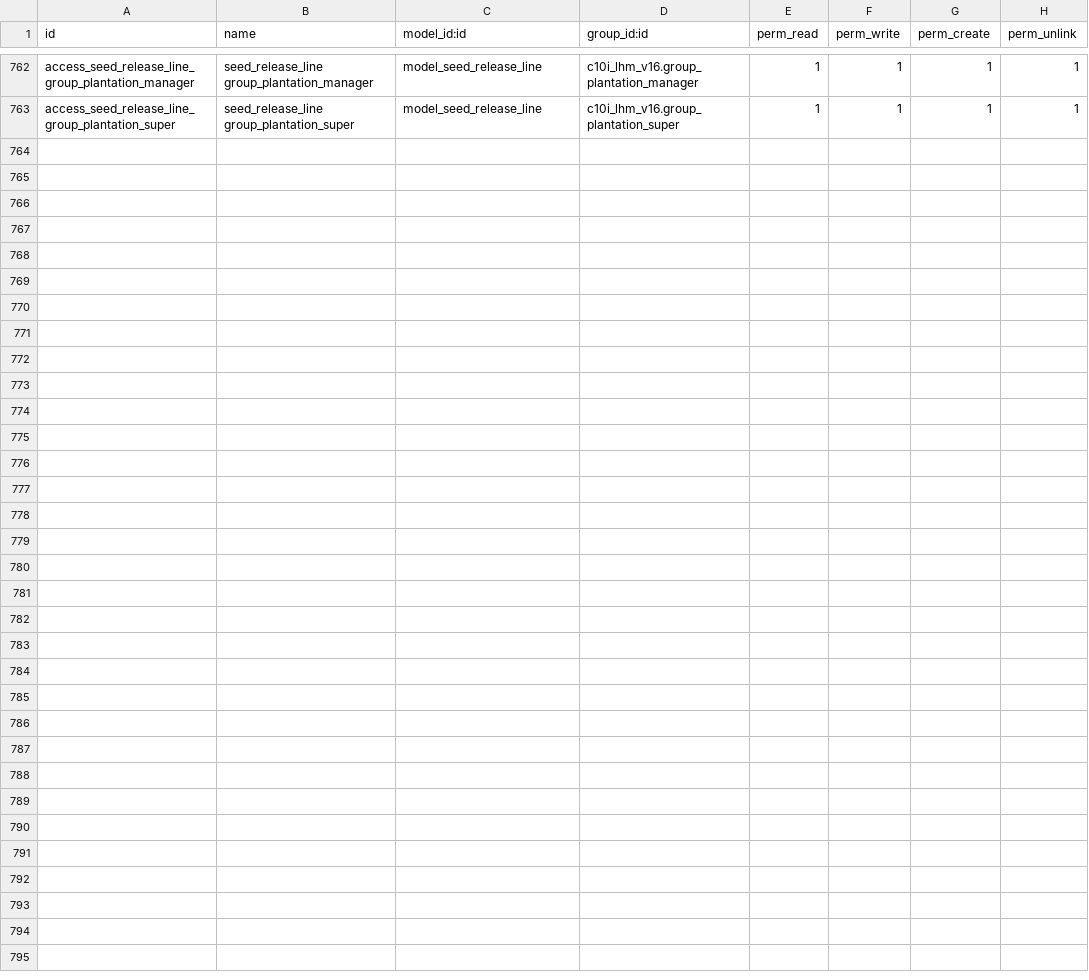
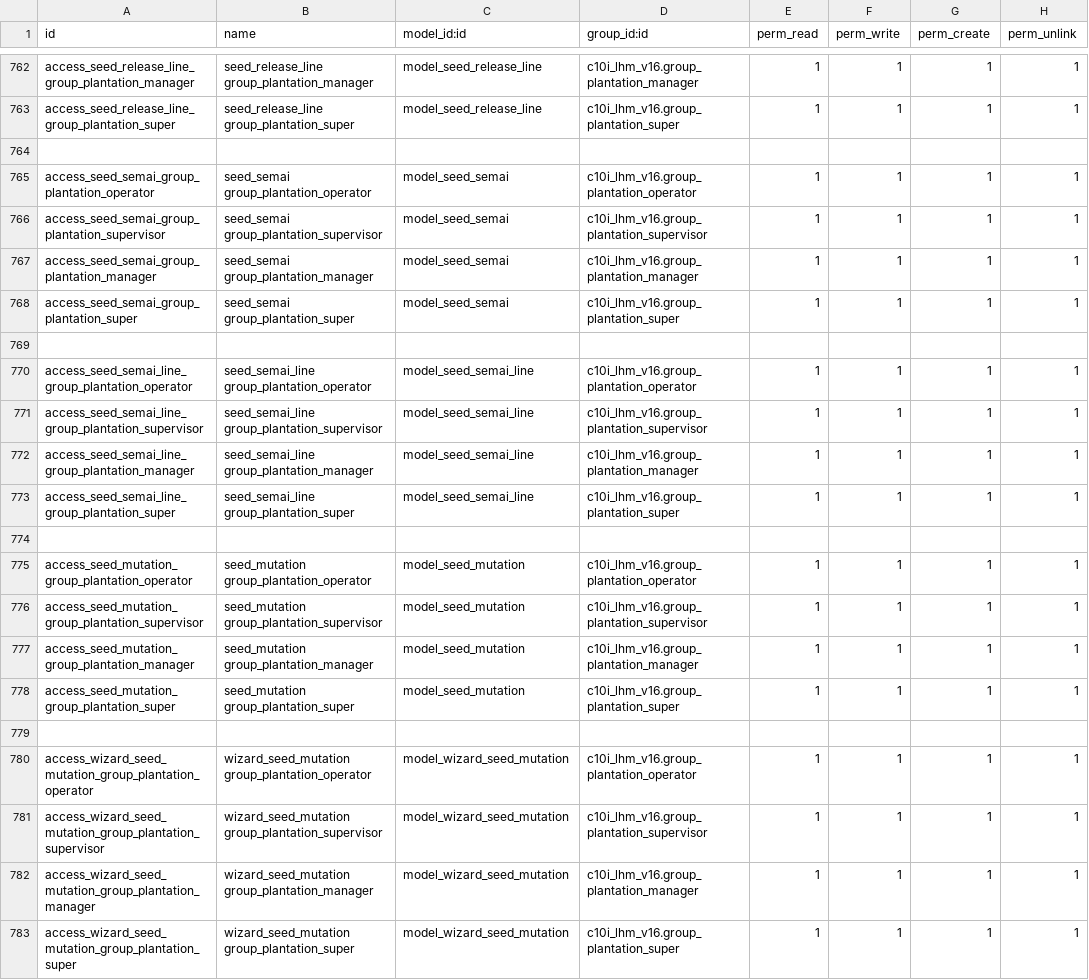
Before and after one commit to NRanggA/odoo16nyalindung, a CSV file: c10i_lhm_v16/security/ir.model.access.csv, drawn as a sheet; only a part is shown, gaps mark what is left out.

```diff
--- a/c10i_lhm_v16/security/ir.model.access.csv
+++ b/c10i_lhm_v16/security/ir.model.access.csv
@@ -763 +763,21 @@ access_seed_release_line_group_plantation_manager,seed_release_line group_planta
 access_seed_release_line_group_plantation_super,seed_release_line group_plantation_super,model_seed_release_line,c10i_lhm_v16.group_plantation_super,1,1,1,1
+
+access_seed_semai_group_plantation_operator,seed_semai group_plantation_operator,model_seed_semai,c10i_lhm_v16.group_plantation_operator,1,1,1,1
+access_seed_semai_group_plantation_supervisor,seed_semai group_plantation_supervisor,model_seed_semai,c10i_lhm_v16.group_plantation_supervisor,1,1,1,1
+access_seed_semai_group_plantation_manager,seed_semai group_plantation_manager,model_seed_semai,c10i_lhm_v16.group_plantation_manager,1,1,1,1
+access_seed_semai_group_plantation_super,seed_semai group_plantation_super,model_seed_semai,c10i_lhm_v16.group_plantation_super,1,1,1,1
+
+access_seed_semai_line_group_plantation_operator,seed_semai_line group_plantation_operator,model_seed_semai_line,c10i_lhm_v16.group_plantation_operator,1,1,1,1
+access_seed_semai_line_group_plantation_supervisor,seed_semai_line group_plantation_supervisor,model_seed_semai_line,c10i_lhm_v16.group_plantation_supervisor,1,1,1,1
+access_seed_semai_line_group_plantation_manager,seed_semai_line group_plantation_manager,model_seed_semai_line,c10i_lhm_v16.group_plantation_manager,1,1,1,1
+access_seed_semai_line_group_plantation_super,seed_semai_line group_plantation_super,model_seed_semai_line,c10i_lhm_v16.group_plantation_super,1,1,1,1
+
+access_seed_mutation_group_plantation_operator,seed_mutation group_plantation_operator,model_seed_mutation,c10i_lhm_v16.group_plantation_operator,1,1,1,1
+access_seed_mutation_group_plantation_supervisor,seed_mutation group_plantation_supervisor,model_seed_mutation,c10i_lhm_v16.group_plantation_supervisor,1,1,1,1
+access_seed_mutation_group_plantation_manager,seed_mutation group_plantation_manager,model_seed_mutation,c10i_lhm_v16.group_plantation_manager,1,1,1,1
+access_seed_mutation_group_plantation_super,seed_mutation group_plantation_super,model_seed_mutation,c10i_lhm_v16.group_plantation_super,1,1,1,1
+
+access_wizard_seed_mutation_group_plantation_operator,wizard_seed_mutation group_plantation_operator,model_wizard_seed_mutation,c10i_lhm_v16.group_plantation_operator,1,1,1,1
+access_wizard_seed_mutation_group_plantation_supervisor,wizard_seed_mutation group_plantation_supervisor,model_wizard_seed_mutation,c10i_lhm_v16.group_plantation_supervisor,1,1,1,1
+access_wizard_seed_mutation_group_plantation_manager,wizard_seed_mutation group_plantation_manager,model_wizard_seed_mutation,c10i_lhm_v16.group_plantation_manager,1,1,1,1
+access_wizard_seed_mutation_group_plantation_super,wizard_seed_mutation group_plantation_super,model_wizard_seed_mutation,c10i_lhm_v16.group_plantation_super,1,1,1,1
```
Also changed, not shown: 7 other files.
